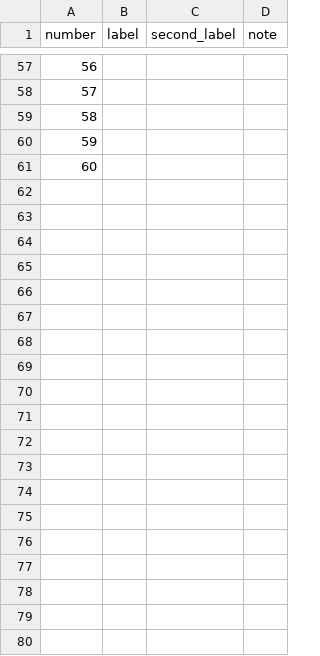
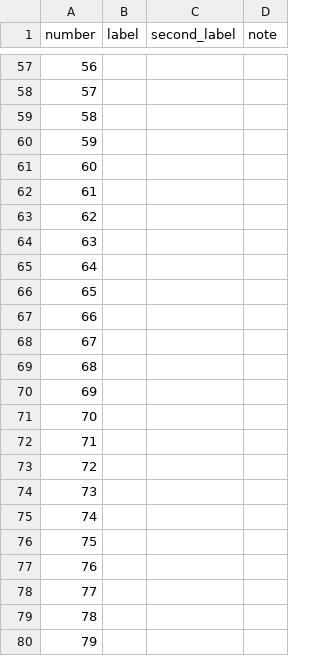
Before and after one commit to orbakish/limited-data-pneumonia-classification, a CSV file: results/shortcut/audit/labels_template.csv, drawn as a sheet; only a part is shown, gaps mark what is left out; the diff covers the shown part only.

```diff
--- a/results/shortcut/audit/labels_template.csv
+++ b/results/shortcut/audit/labels_template.csv
@@ -61 +61,20 @@ number,label,second_label,note
 60,,,
+61,,,
+62,,,
+63,,,
+64,,,
+65,,,
+66,,,
+67,,,
+68,,,
+69,,,
+70,,,
+71,,,
+72,,,
+73,,,
+74,,,
+75,,,
+76,,,
+77,,,
+78,,,
+79,,,
```
Also changed, not shown: 11 added rows elsewhere in this file, results/shortcut/audit/key.csv, 13 other files.
